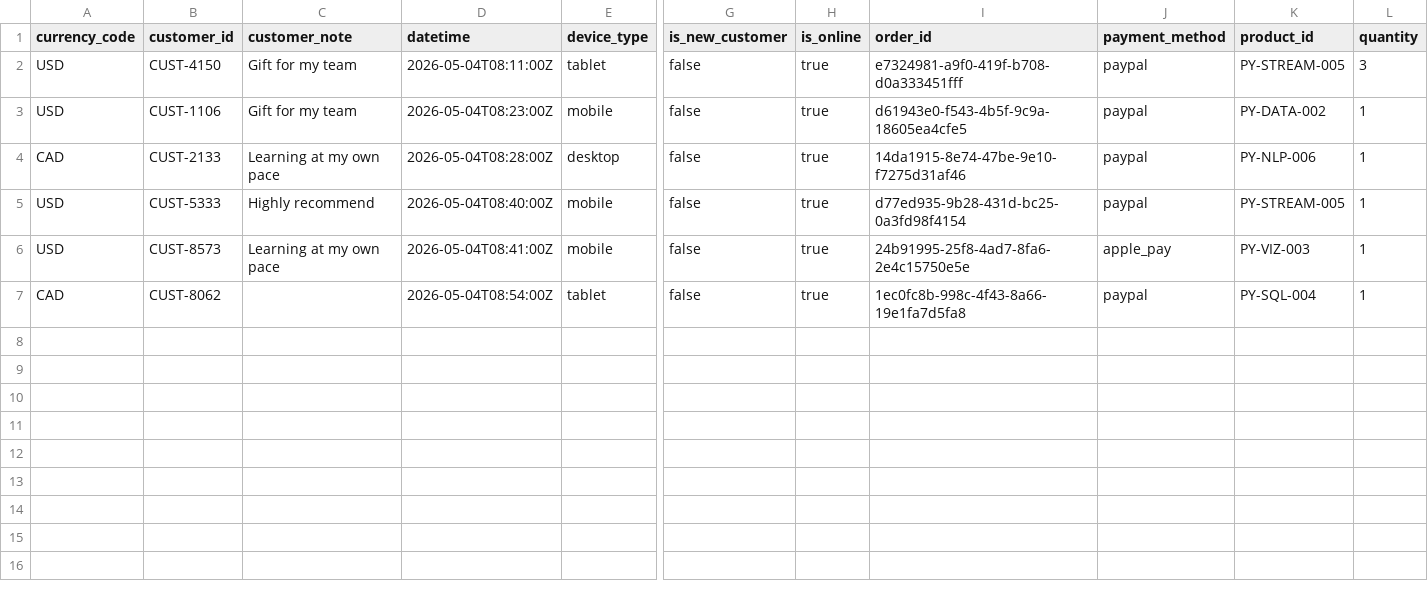
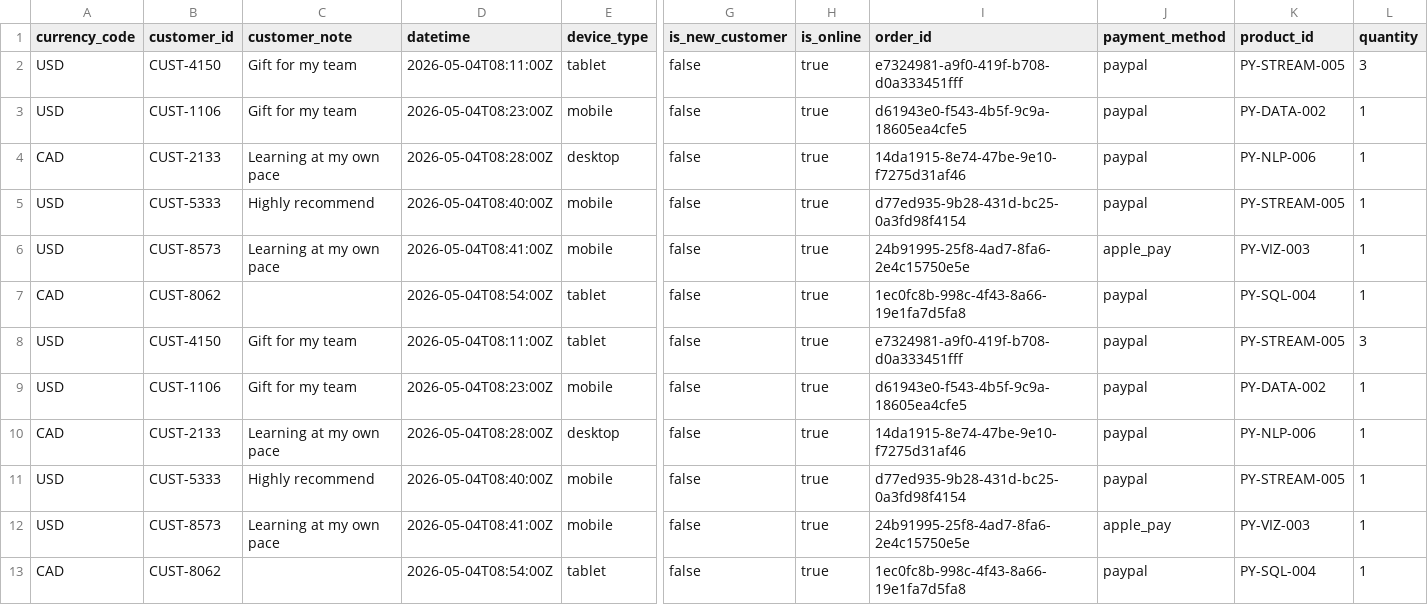
Before and after one commit to sabrouch36/streaming-02-kafka, a CSV file: data/output/consumed_sales.csv, drawn as a sheet; only a part is shown, gaps mark what is left out; rows hold the shown columns only; the diff names each change by its address in the sheet, - before the commit and + after, or states it on an @@ line.

Commit message:
Add streaming sales analytics enhancement

```diff
--- a/data/output/consumed_sales.csv
+++ b/data/output/consumed_sales.csv
+row 8: USD | CUST-4150 | Gift for my team | 2026-05-04T08:11:00Z | tablet | false | true | e7324981-a9f0-419f-b708-d0a333451fff | paypal | PY-STREAM-005 | 3
+row 9: USD | CUST-1106 | Gift for my team | 2026-05-04T08:23:00Z | mobile | false | true | d61943e0-f543-4b5f-9c9a-18605ea4cfe5 | paypal | PY-DATA-002 | 1
+row 10: CAD | CUST-2133 | Learning at my own pace | 2026-05-04T08:28:00Z | desktop | false | true | 14da1915-8e74-47be-9e10-f7275d31af46 | paypal | PY-NLP-006 | 1
+row 11: USD | CUST-5333 | Highly recommend | 2026-05-04T08:40:00Z | mobile | false | true | d77ed935-9b28-431d-bc25-0a3fd98f4154 | paypal | PY-STREAM-005 | 1
+row 12: USD | CUST-8573 | Learning at my own pace | 2026-05-04T08:41:00Z | mobile | false | true | 24b91995-25f8-4ad7-8fa6-2e4c15750e5e | apple_pay | PY-VIZ-003 | 1
+row 13: CAD | CUST-8062 |  | 2026-05-04T08:54:00Z | tablet | false | true | 1ec0fc8b-998c-4f43-8a66-19e1fa7d5fa8 | paypal | PY-SQL-004 | 1
```
Also changed, not shown: 1 other file.
